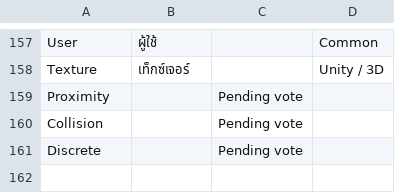
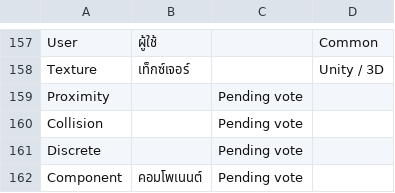
Before and after one commit to YuzuZensai/Crowdin-Localization-Tools, a CSV file: data/data.csv, drawn as a sheet; only a part is shown, gaps mark what is left out; the diff names each change by its address in the sheet, - before the commit and + after, or states it on an @@ line.

```diff
--- a/data/data.csv
+++ b/data/data.csv
+row 162: Component | คอมโพเนนต์ | Pending vote
```
